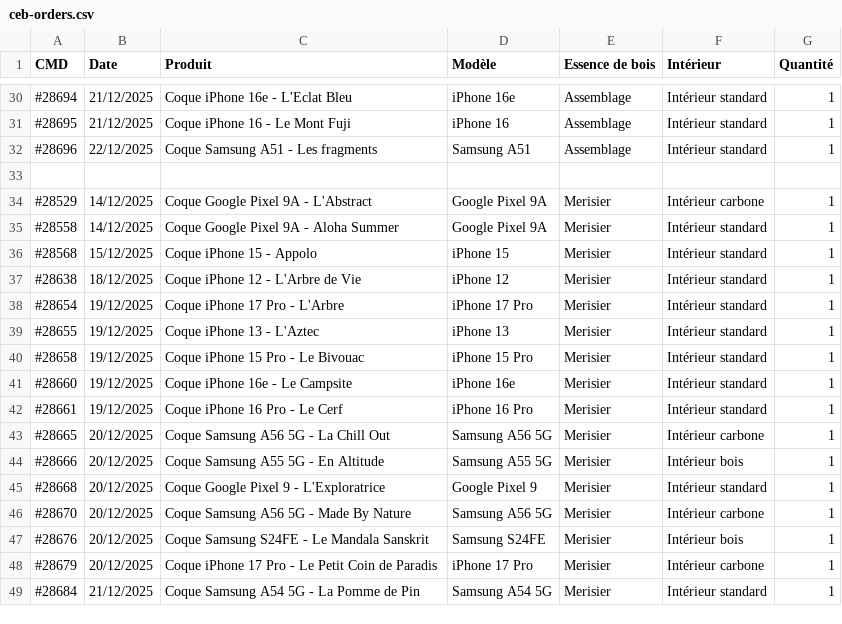
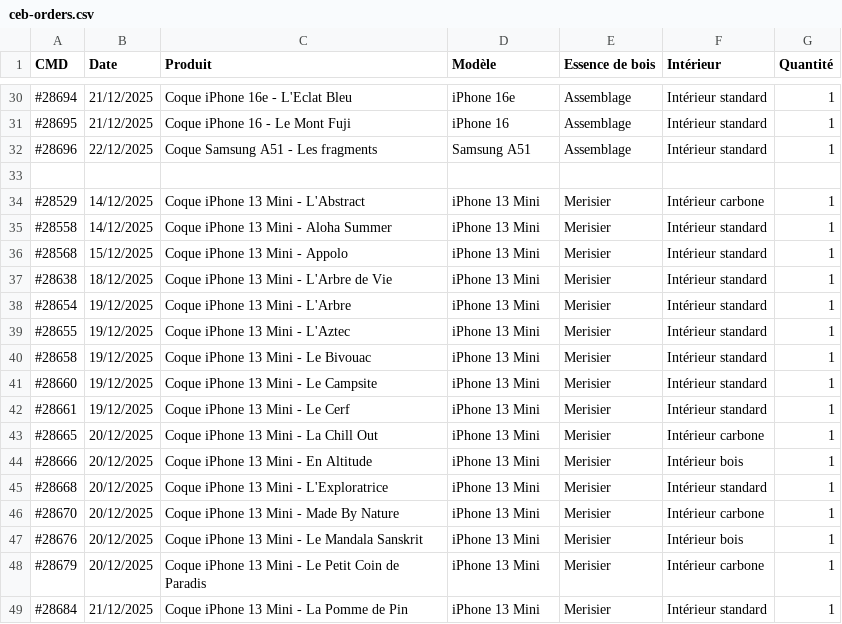
Before and after one commit to coque-en-bois/ceb-trotec-export, a CSV file: sample-data/ceb-orders.csv, drawn as a sheet; only a part is shown, gaps mark what is left out; the diff covers the shown part only.

```diff
--- a/sample-data/ceb-orders.csv
+++ b/sample-data/ceb-orders.csv
@@ -33,17 +33,17 @@
 
-#28529;14/12/2025;Coque Google Pixel 9A - L'Abstract;Google Pixel 9A;Merisier;Intérieur carbone;1
-#28558;14/12/2025;Coque Google Pixel 9A - Aloha Summer;Google Pixel 9A;Merisier;Intérieur standard;1
-#28568;15/12/2025;Coque iPhone 15 - Appolo;iPhone 15;Merisier;Intérieur standard;1
-#28638;18/12/2025;Coque iPhone 12 - L'Arbre de Vie;iPhone 12;Merisier;Intérieur standard;1
-#28654;19/12/2025;Coque iPhone 17 Pro - L'Arbre;iPhone 17 Pro;Merisier;Intérieur standard;1
-#28655;19/12/2025;Coque iPhone 13 - L'Aztec;iPhone 13;Merisier;Intérieur standard;1
-#28658;19/12/2025;Coque iPhone 15 Pro - Le Bivouac;iPhone 15 Pro;Merisier;Intérieur standard;1
-#28660;19/12/2025;Coque iPhone 16e - Le Campsite;iPhone 16e;Merisier;Intérieur standard;1
-#28661;19/12/2025;Coque iPhone 16 Pro - Le Cerf;iPhone 16 Pro;Merisier;Intérieur standard;1
-#28665;20/12/2025;Coque Samsung A56 5G - La Chill Out;Samsung A56 5G;Merisier;Intérieur carbone;1
-#28666;20/12/2025;Coque Samsung A55 5G - En Altitude;Samsung A55 5G;Merisier;Intérieur bois;1
-#28668;20/12/2025;Coque Google Pixel 9 - L'Exploratrice;Google Pixel 9;Merisier;Intérieur standard;1
-#28670;20/12/2025;Coque Samsung A56 5G - Made By Nature;Samsung A56 5G;Merisier;Intérieur carbone;1
-#28676;20/12/2025;Coque Samsung S24FE - Le Mandala Sanskrit;Samsung S24FE;Merisier;Intérieur bois;1
-#28679;20/12/2025;Coque iPhone 17 Pro - Le Petit Coin de Paradis;iPhone 17 Pro;Merisier;Intérieur carbone;1
-#28684;21/12/2025;Coque Samsung A54 5G - La Pomme de Pin;Samsung A54 5G;Merisier;Intérieur standard;1
+#28529;14/12/2025;Coque iPhone 13 Mini - L'Abstract;iPhone 13 Mini;Merisier;Intérieur carbone;1
+#28558;14/12/2025;Coque iPhone 13 Mini - Aloha Summer;iPhone 13 Mini;Merisier;Intérieur standard;1
+#28568;15/12/2025;Coque iPhone 13 Mini - Appolo;iPhone 13 Mini;Merisier;Intérieur standard;1
+#28638;18/12/2025;Coque iPhone 13 Mini - L'Arbre de Vie;iPhone 13 Mini;Merisier;Intérieur standard;1
+#28654;19/12/2025;Coque iPhone 13 Mini - L'Arbre;iPhone 13 Mini;Merisier;Intérieur standard;1
+#28655;19/12/2025;Coque iPhone 13 Mini - L'Aztec;iPhone 13 Mini;Merisier;Intérieur standard;1
+#28658;19/12/2025;Coque iPhone 13 Mini - Le Bivouac;iPhone 13 Mini;Merisier;Intérieur standard;1
+#28660;19/12/2025;Coque iPhone 13 Mini - Le Campsite;iPhone 13 Mini;Merisier;Intérieur standard;1
+#28661;19/12/2025;Coque iPhone 13 Mini - Le Cerf;iPhone 13 Mini;Merisier;Intérieur standard;1
+#28665;20/12/2025;Coque iPhone 13 Mini - La Chill Out;iPhone 13 Mini;Merisier;Intérieur carbone;1
+#28666;20/12/2025;Coque iPhone 13 Mini - En Altitude;iPhone 13 Mini;Merisier;Intérieur bois;1
+#28668;20/12/2025;Coque iPhone 13 Mini - L'Exploratrice;iPhone 13 Mini;Merisier;Intérieur standard;1
+#28670;20/12/2025;Coque iPhone 13 Mini - Made By Nature;iPhone 13 Mini;Merisier;Intérieur carbone;1
+#28676;20/12/2025;Coque iPhone 13 Mini - Le Mandala Sanskrit;iPhone 13 Mini;Merisier;Intérieur bois;1
+#28679;20/12/2025;Coque iPhone 13 Mini - Le Petit Coin de Paradis;iPhone 13 Mini;Merisier;Intérieur carbone;1
+#28684;21/12/2025;Coque iPhone 13 Mini - La Pomme de Pin;iPhone 13 Mini;Merisier;Intérieur standard;1
```
Also changed, not shown: 2 removed rows and 42 edited cells elsewhere in this file, 27 other files.
